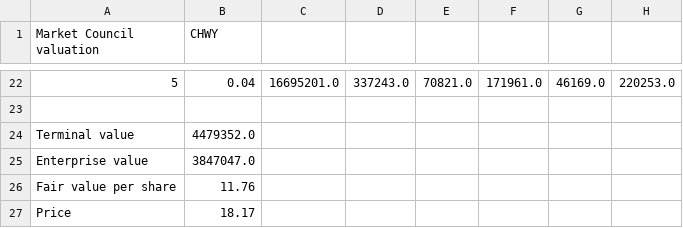
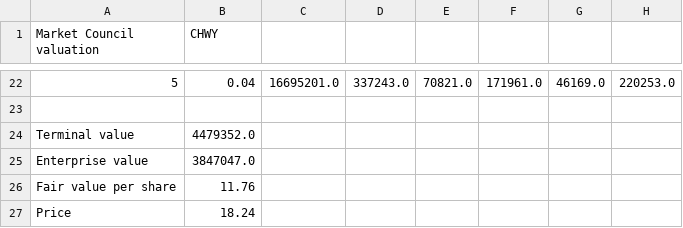
Before and after one commit to benipkun/market-council-state, a CSV file: research/cards/CHWY-valuation.csv, drawn as a sheet; only a part is shown, gaps mark what is left out.

```diff
--- a/research/cards/CHWY-valuation.csv
+++ b/research/cards/CHWY-valuation.csv
@@ -26,2 +26,2 @@ Enterprise value,3847047.0
 Fair value per share,11.76
-Price,18.17
+Price,18.24
```
Also changed, not shown: research/cards/ASML-valuation.csv, research/cards/DUOL-valuation.csv, 22 other files.
